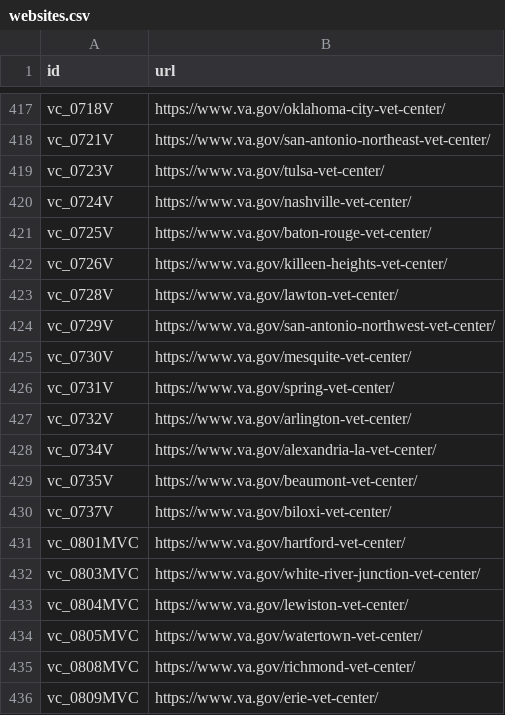
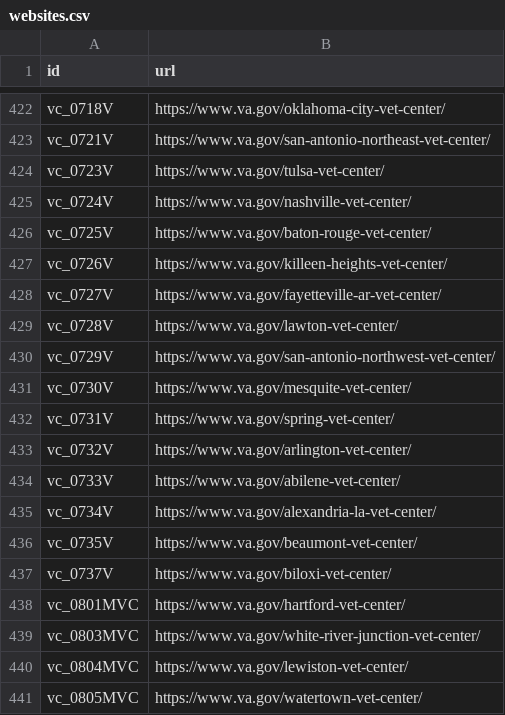
Before and after one commit to omahane/lighthouse-facilities, a CSV file: facilities/src/main/resources/websites.csv, drawn as a sheet; only a part is shown, gaps mark what is left out; the shorter side is filled out with more unchanged rows; the diff covers the shown part only; the diff names each change by its address in the sheet, - before the commit and + after, or states it on an @@ line.

```diff
--- a/facilities/src/main/resources/websites.csv
+++ b/facilities/src/main/resources/websites.csv
+row 428: vc_0727V | https://www.va.gov/fayetteville-ar-vet-center/
+row 434: vc_0733V | https://www.va.gov/abilene-vet-center/
```
Also changed, not shown: 7 added rows elsewhere in this file.
